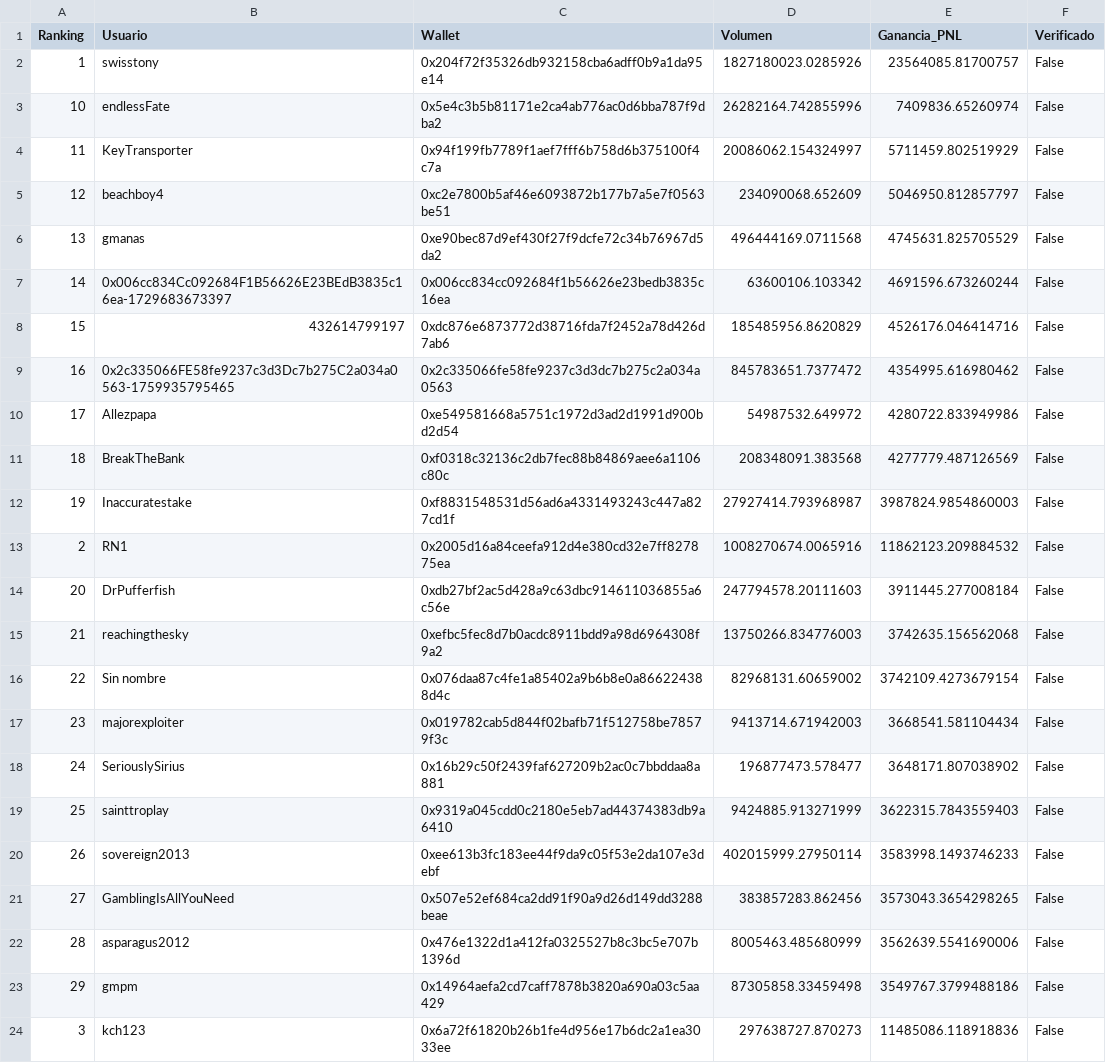
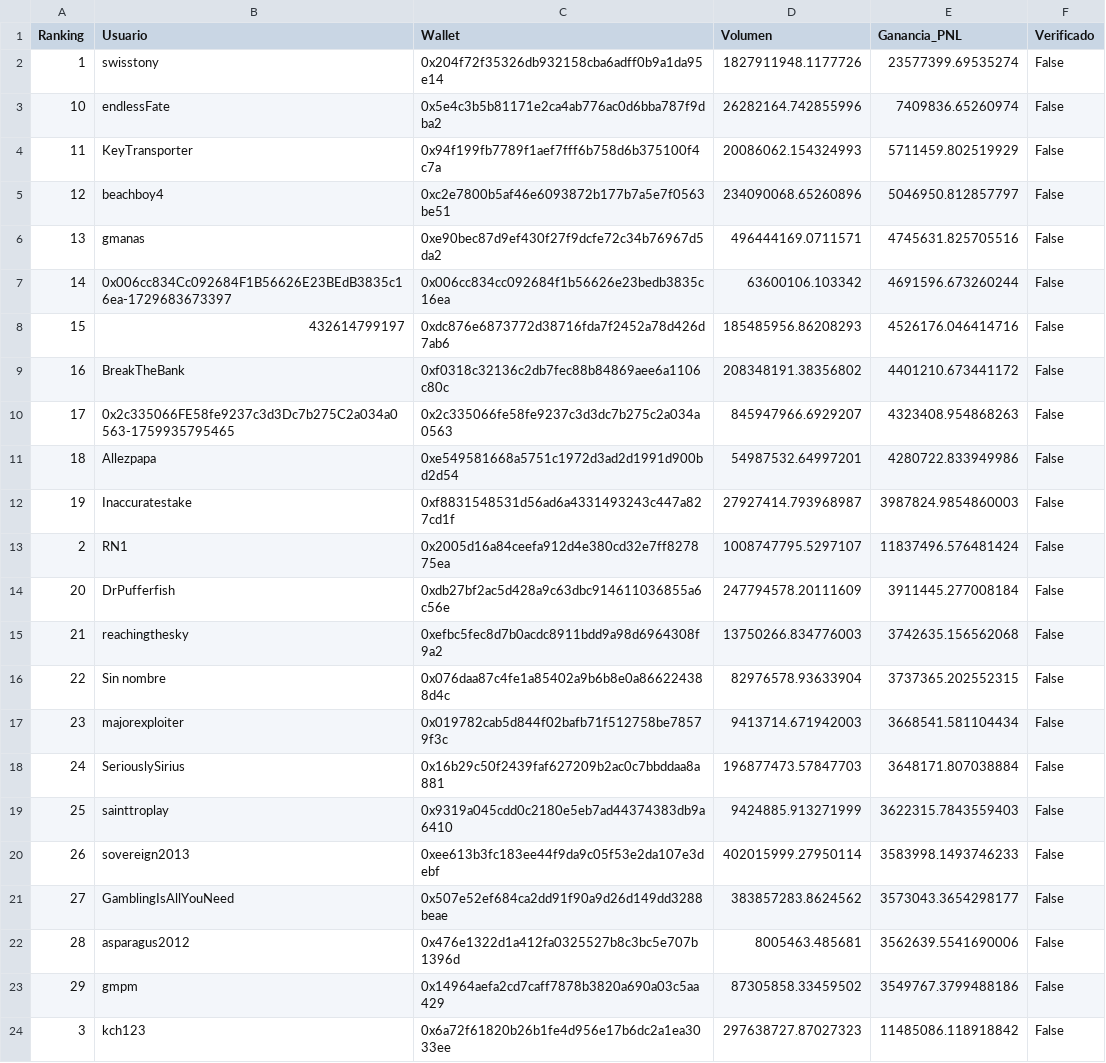
Before and after one commit to mndz-06/WhaleSportsAI, a CSV file: top_50_sports_traders.csv, drawn as a sheet; only a part is shown; the diff covers the shown part only.

```diff
--- a/top_50_sports_traders.csv
+++ b/top_50_sports_traders.csv
@@ -1,24 +1,24 @@
 Ranking,Usuario,Wallet,Volumen,Ganancia_PNL,Verificado
-1,swisstony,0x204f72f35326db932158cba6adff0b9a1da95e14,1827180023.0285926,23564085.81700757,False
+1,swisstony,0x204f72f35326db932158cba6adff0b9a1da95e14,1827911948.1177726,23577399.69535274,False
 10,endlessFate,0x5e4c3b5b81171e2ca4ab776ac0d6bba787f9dba2,26282164.742855996,7409836.65260974,False
-11,KeyTransporter,0x94f199fb7789f1aef7fff6b758d6b375100f4c7a,20086062.154324997,5711459.802519929,False
-12,beachboy4,0xc2e7800b5af46e6093872b177b7a5e7f0563be51,234090068.652609,5046950.812857797,False
-13,gmanas,0xe90bec87d9ef430f27f9dcfe72c34b76967d5da2,496444169.0711568,4745631.825705529,False
+11,KeyTransporter,0x94f199fb7789f1aef7fff6b758d6b375100f4c7a,20086062.154324993,5711459.802519929,False
+12,beachboy4,0xc2e7800b5af46e6093872b177b7a5e7f0563be51,234090068.65260896,5046950.812857797,False
+13,gmanas,0xe90bec87d9ef430f27f9dcfe72c34b76967d5da2,496444169.0711571,4745631.825705516,False
 14,0x006cc834Cc092684F1B56626E23BEdB3835c16ea-1729683673397,0x006cc834cc092684f1b56626e23bedb3835c16ea,63600106.103342,4691596.673260244,False
-15,432614799197,0xdc876e6873772d38716fda7f2452a78d426d7ab6,185485956.8620829,4526176.046414716,False
-16,0x2c335066FE58fe9237c3d3Dc7b275C2a034a0563-1759935795465,0x2c335066fe58fe9237c3d3dc7b275c2a034a0563,845783651.7377472,4354995.616980462,False
-17,Allezpapa,0xe549581668a5751c1972d3ad2d1991d900bd2d54,54987532.649972,4280722.833949986,False
-18,BreakTheBank,0xf0318c32136c2db7fec88b84869aee6a1106c80c,208348091.383568,4277779.487126569,False
+15,432614799197,0xdc876e6873772d38716fda7f2452a78d426d7ab6,185485956.86208293,4526176.046414716,False
+16,BreakTheBank,0xf0318c32136c2db7fec88b84869aee6a1106c80c,208348191.38356802,4401210.673441172,False
+17,0x2c335066FE58fe9237c3d3Dc7b275C2a034a0563-1759935795465,0x2c335066fe58fe9237c3d3dc7b275c2a034a0563,845947966.6929207,4323408.954868263,False
+18,Allezpapa,0xe549581668a5751c1972d3ad2d1991d900bd2d54,54987532.64997201,4280722.833949986,False
 19,Inaccuratestake,0xf8831548531d56ad6a4331493243c447a827cd1f,27927414.793968987,3987824.9854860003,False
-2,RN1,0x2005d16a84ceefa912d4e380cd32e7ff827875ea,1008270674.0065916,11862123.209884532,False
-20,DrPufferfish,0xdb27bf2ac5d428a9c63dbc914611036855a6c56e,247794578.20111603,3911445.277008184,False
+2,RN1,0x2005d16a84ceefa912d4e380cd32e7ff827875ea,1008747795.5297107,11837496.576481424,False
+20,DrPufferfish,0xdb27bf2ac5d428a9c63dbc914611036855a6c56e,247794578.20111609,3911445.277008184,False
 21,reachingthesky,0xefbc5fec8d7b0acdc8911bdd9a98d6964308f9a2,13750266.834776003,3742635.156562068,False
-22,Sin nombre,0x076daa87c4fe1a85402a9b6b8e0a866224388d4c,82968131.60659002,3742109.4273679154,False
+22,Sin nombre,0x076daa87c4fe1a85402a9b6b8e0a866224388d4c,82976578.93633904,3737365.202552315,False
 23,majorexploiter,0x019782cab5d844f02bafb71f512758be78579f3c,9413714.671942003,3668541.581104434,False
-24,SeriouslySirius,0x16b29c50f2439faf627209b2ac0c7bbddaa8a881,196877473.578477,3648171.807038902,False
+24,SeriouslySirius,0x16b29c50f2439faf627209b2ac0c7bbddaa8a881,196877473.57847703,3648171.807038884,False
 25,sainttroplay,0x9319a045cdd0c2180e5eb7ad44374383db9a6410,9424885.913271999,3622315.7843559403,False
 26,sovereign2013,0xee613b3fc183ee44f9da9c05f53e2da107e3debf,402015999.27950114,3583998.1493746233,False
-27,GamblingIsAllYouNeed,0x507e52ef684ca2dd91f90a9d26d149dd3288beae,383857283.862456,3573043.3654298265,False
-28,asparagus2012,0x476e1322d1a412fa0325527b8c3bc5e707b1396d,8005463.485680999,3562639.5541690006,False
-29,gmpm,0x14964aefa2cd7caff7878b3820a690a03c5aa429,87305858.33459498,3549767.3799488186,False
-3,kch123,0x6a72f61820b26b1fe4d956e17b6dc2a1ea3033ee,297638727.870273,11485086.118918836,False
+27,GamblingIsAllYouNeed,0x507e52ef684ca2dd91f90a9d26d149dd3288beae,383857283.8624562,3573043.3654298177,False
+28,asparagus2012,0x476e1322d1a412fa0325527b8c3bc5e707b1396d,8005463.485681,3562639.5541690006,False
+29,gmpm,0x14964aefa2cd7caff7878b3820a690a03c5aa429,87305858.33459502,3549767.3799488186,False
+3,kch123,0x6a72f61820b26b1fe4d956e17b6dc2a1ea3033ee,297638727.87027323,11485086.118918842,False
```
Also changed, not shown: 24 edited cells elsewhere in this file, early_entry_signals.csv, 2 other files.
